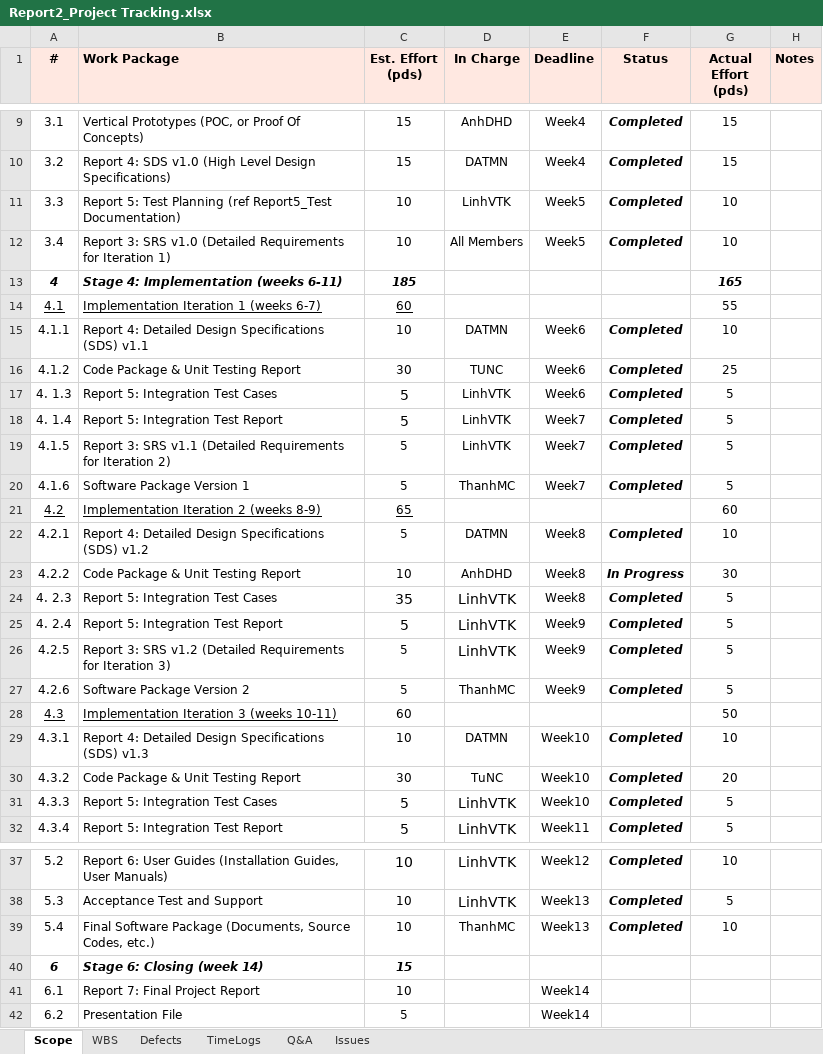
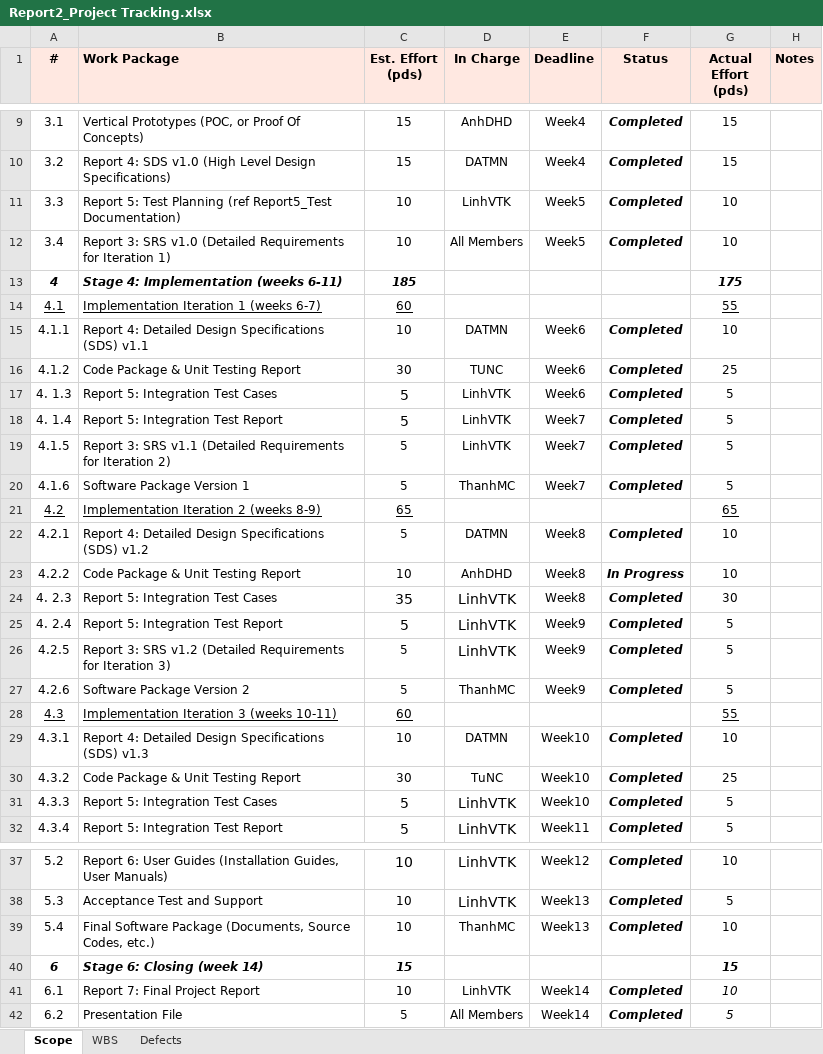
Before and after one commit to thanhmjkeeeee/AI-English-LMS-Nova, an Excel workbook: Documents/Report2_Project Tracking.xlsx, sheet Scope, drawn as a sheet; only a part is shown, gaps mark what is left out; values as stored, in another font and other column widths than the file's, no borders; charts and pictures not drawn; the diff names each change by its address in the sheet, - before the commit and + after, or states it on an @@ line.

```diff
--- a/Documents/Report2_Project Tracking.xlsx (sheet Scope)
+++ b/Documents/Report2_Project Tracking.xlsx (sheet Scope)
-sheet tab: TimeLogs
-sheet tab: Q&A
-sheet tab: Issues
-G13 (Actual Effort (pds)): 165
+G13 (Actual Effort (pds)): 175
-G14 underline: off
+G14 underline: on
-G21 (Actual Effort (pds)): 60
+G21 (Actual Effort (pds)): 65
-G21 underline: off
+G21 underline: on
-G23 (Actual Effort (pds)): 30
+G23 (Actual Effort (pds)): 10
-G24 (Actual Effort (pds)): 5
+G24 (Actual Effort (pds)): 30
-C28 underline: off
+C28 underline: on
-G28 (Actual Effort (pds)): 50
+G28 (Actual Effort (pds)): 55
-G28 underline: off
+G28 underline: on
-G30 (Actual Effort (pds)): 20
+G30 (Actual Effort (pds)): 25
-G40 (Actual Effort (pds)): (empty)
+G40 (Actual Effort (pds)): 15
-D41 (In Charge): (empty)
+D41 (In Charge): LinhVTK
-F41:F42 (Status): (empty)
+F41:F42 (Status): Completed
-G41 (Actual Effort (pds)): (empty)
+G41 (Actual Effort (pds)): 10
-D42 (In Charge): (empty)
+D42 (In Charge): All Members
-G42 (Actual Effort (pds)): (empty)
+G42 (Actual Effort (pds)): 5
```
Also changed, not shown: sheet Defects, sheet WBS, charts or pictures, Documents/Report5.1_Unit Test.xlsx, Documents/Report5.3_System Test.xlsx, 9 other files.
